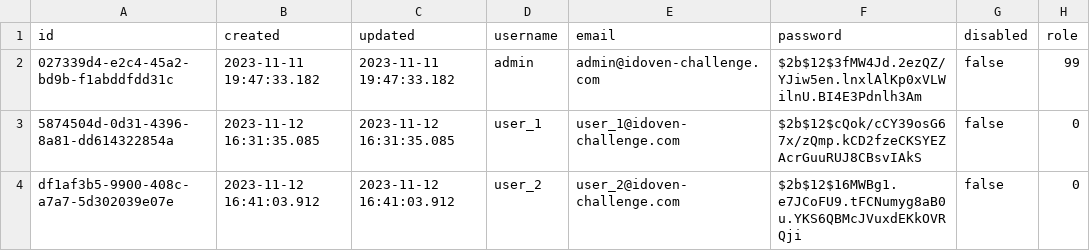
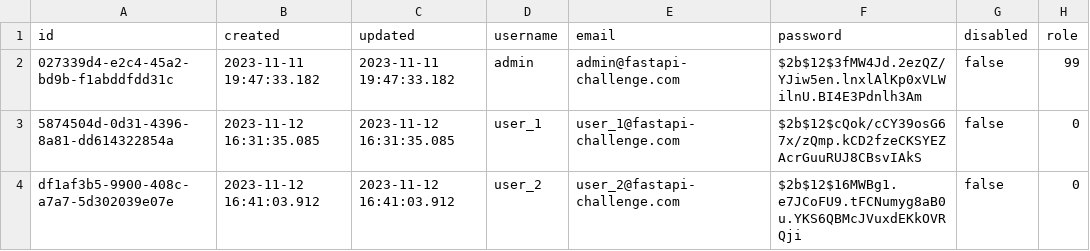
Before and after one commit to manumolina/ecg-challenge, a CSV file: docker/db/dataset/initial_users.csv, drawn as a sheet.

Commit message:
Initial commit v2.0

```diff
--- a/docker/db/dataset/initial_users.csv
+++ b/docker/db/dataset/initial_users.csv
@@ -1,4 +1,4 @@
 id,created,updated,username,email,password,disabled,role
-027339d4-e2c4-45a2-bd9b-f1abddfdd31c,2023-11-11 19:47:33.182,2023-11-11 19:47:33.182,admin,admin@idoven-challenge.com,$2b$12$3fMW4Jd.2ezQZ/YJiw5en.lnxlAlKp0xVLWilnU.BI4E3Pdnlh3Am,false,99
-5874504d-0d31-4396-8a81-dd614322854a,2023-11-12 16:31:35.085,2023-11-12 16:31:35.085,user_1,user_1@idoven-challenge.com,$2b$12$cQok/cCY39osG67x/zQmp.kCD2fzeCKSYEZAcrGuuRUJ8CBsvIAkS,false,0
-df1af3b5-9900-408c-a7a7-5d302039e07e,2023-11-12 16:41:03.912,2023-11-12 16:41:03.912,user_2,user_2@idoven-challenge.com,$2b$12$16MWBg1.e7JCoFU9.tFCNumyg8aB0u.YKS6QBMcJVuxdEKkOVRQji,false,0
+027339d4-e2c4-45a2-bd9b-f1abddfdd31c,2023-11-11 19:47:33.182,2023-11-11 19:47:33.182,admin,admin@fastapi-challenge.com,$2b$12$3fMW4Jd.2ezQZ/YJiw5en.lnxlAlKp0xVLWilnU.BI4E3Pdnlh3Am,false,99
+5874504d-0d31-4396-8a81-dd614322854a,2023-11-12 16:31:35.085,2023-11-12 16:31:35.085,user_1,user_1@fastapi-challenge.com,$2b$12$cQok/cCY39osG67x/zQmp.kCD2fzeCKSYEZAcrGuuRUJ8CBsvIAkS,false,0
+df1af3b5-9900-408c-a7a7-5d302039e07e,2023-11-12 16:41:03.912,2023-11-12 16:41:03.912,user_2,user_2@fastapi-challenge.com,$2b$12$16MWBg1.e7JCoFU9.tFCNumyg8aB0u.YKS6QBMcJVuxdEKkOVRQji,false,0
```
Also changed, not shown: 33 other files.
